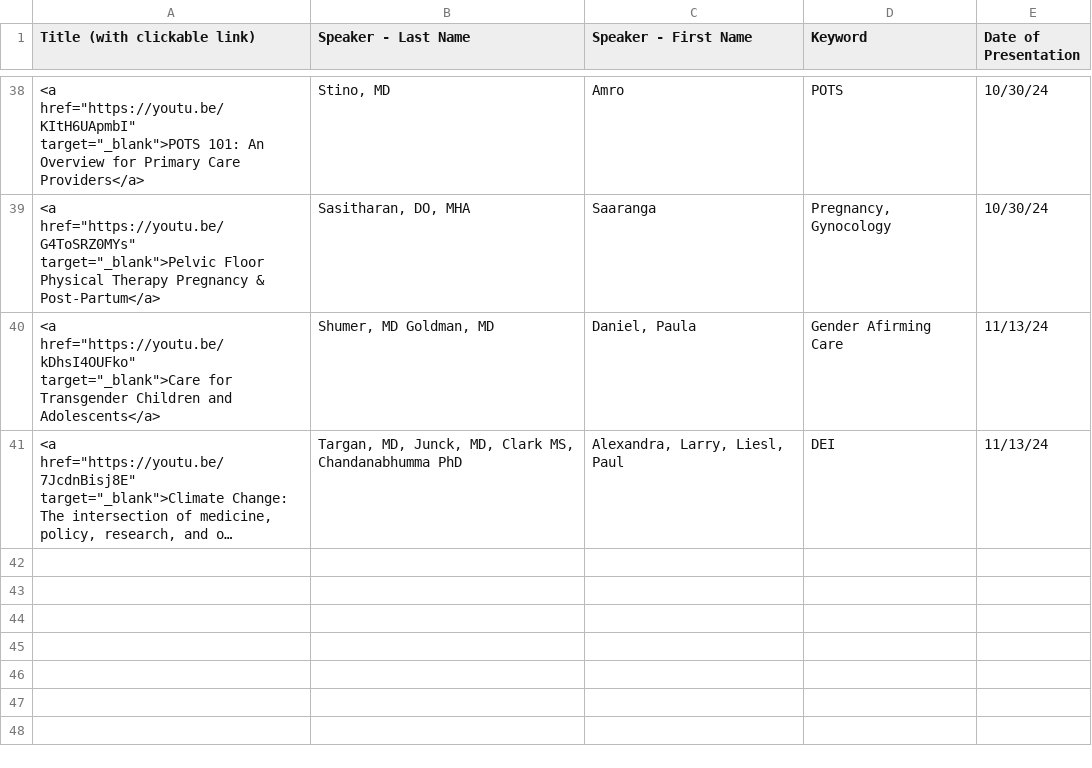
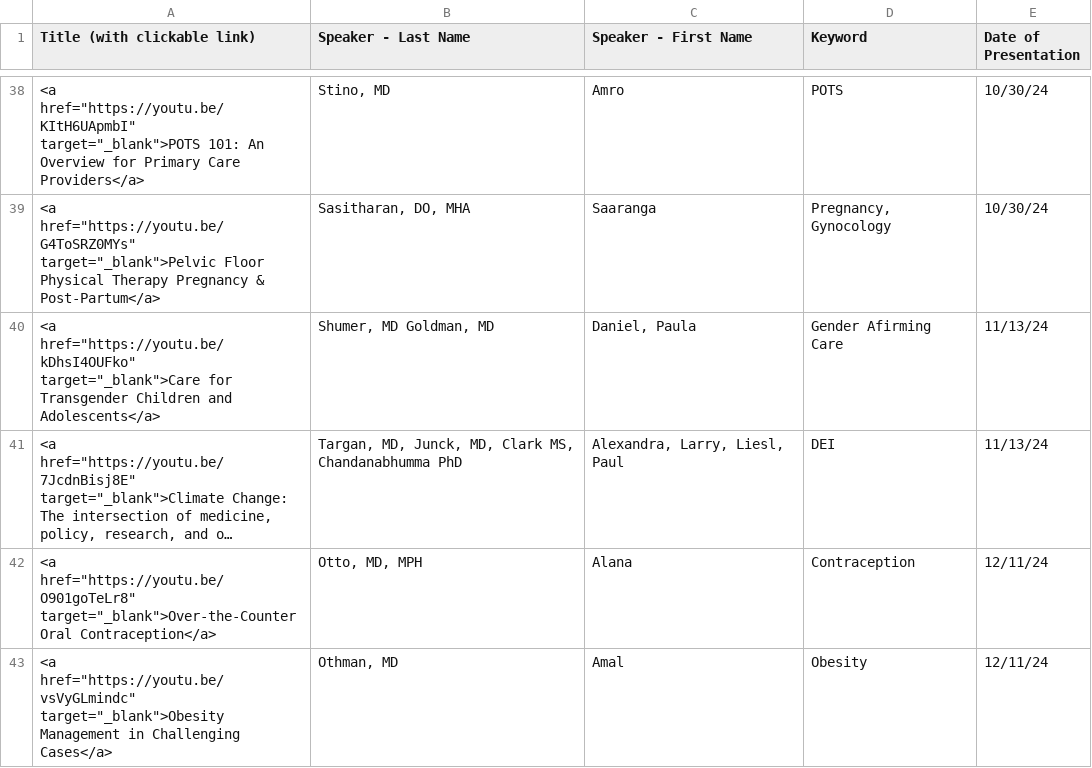
Before and after one commit to joshbudde/joshbudde.github.io, a CSV file: webcasts/fammed.csv, drawn as a sheet; only a part is shown, gaps mark what is left out; long unchanged cells end in …; the diff names each change by its address in the sheet, - before the commit and + after, or states it on an @@ line.

Commit message:
12-11-24

```diff
--- a/webcasts/fammed.csv
+++ b/webcasts/fammed.csv
+row 42: <a href="https://youtu.be/O901goTeLr8" target="_blank">Over-the-Counter Oral Contraception</a> | Otto, MD, MPH | Alana | Contraception | 12/11/24
+row 43: <a href="https://youtu.be/vsVyGLmindc" target="_blank">Obesity Management in Challenging Cases</a> | Othman, MD | Amal | Obesity | 12/11/24
```
